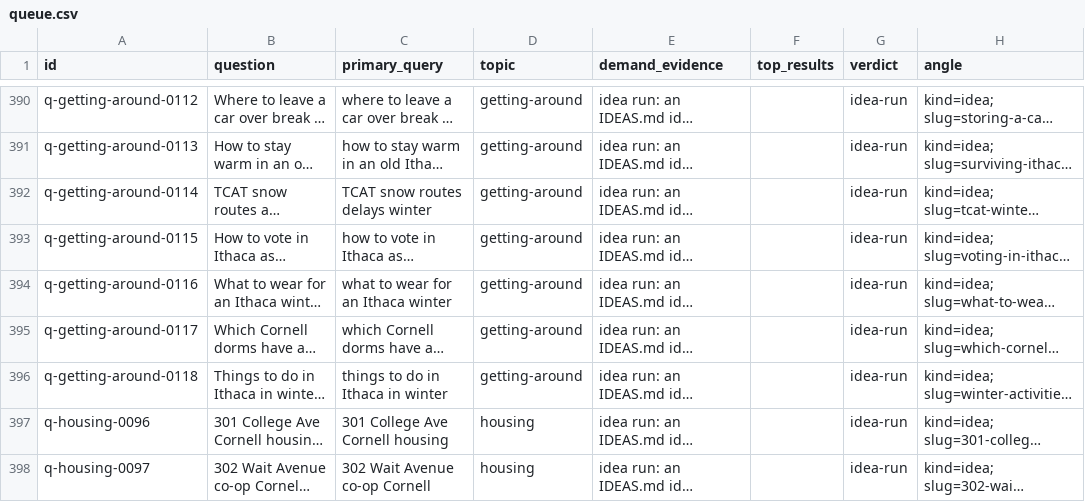
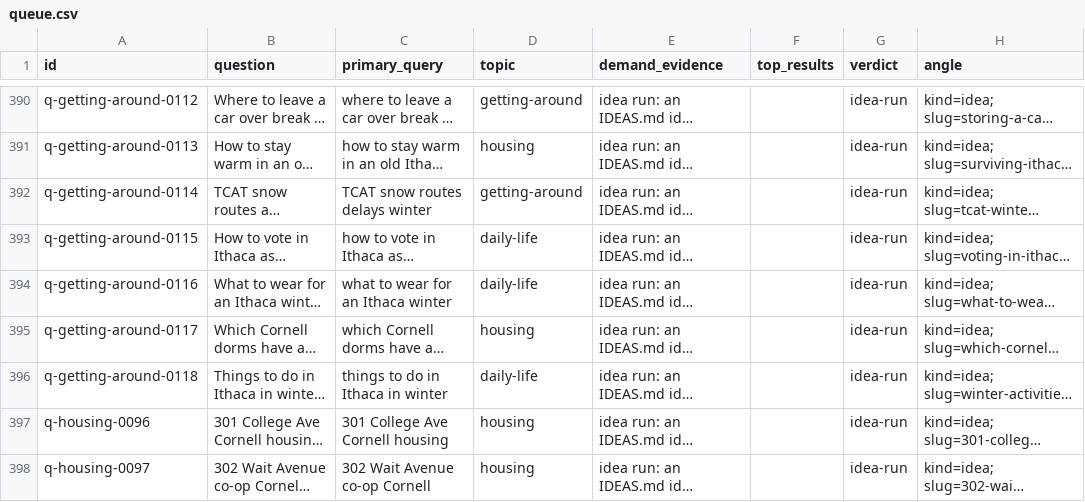
Before and after one commit to ajaysharma2044/campus-publication, a CSV file: queue/queue.csv, drawn as a sheet; only a part is shown, gaps mark what is left out; long unchanged cells end in …; the diff covers the shown part only; the diff names each change by its address in the sheet, - before the commit and + after, or states it on an @@ line.

```diff
--- a/queue/queue.csv
+++ b/queue/queue.csv
-D391 (topic): getting-around
+D391 (topic): housing
-D393:D394 (topic): getting-around
+D393:D394 (topic): daily-life
-D395 (topic): getting-around
+D395 (topic): housing
-D396 (topic): getting-around
+D396 (topic): daily-life
```
Also changed, not shown: 18 edited cells elsewhere in this file, 25 other files.
